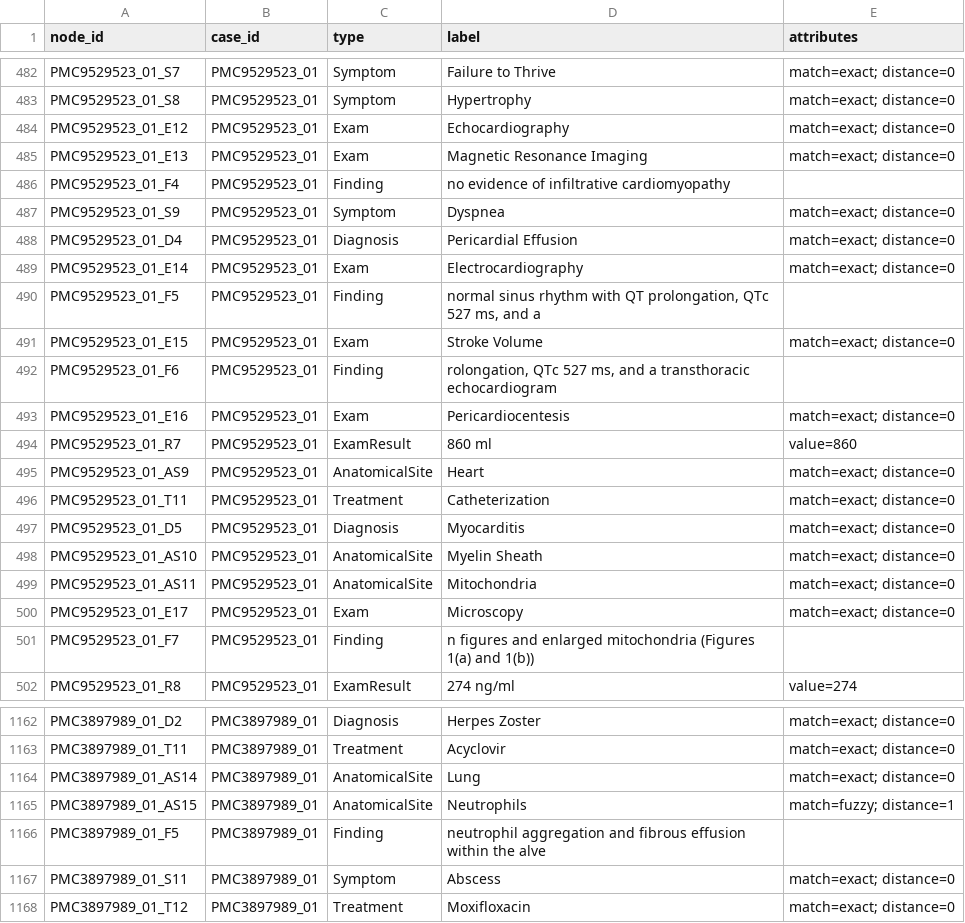
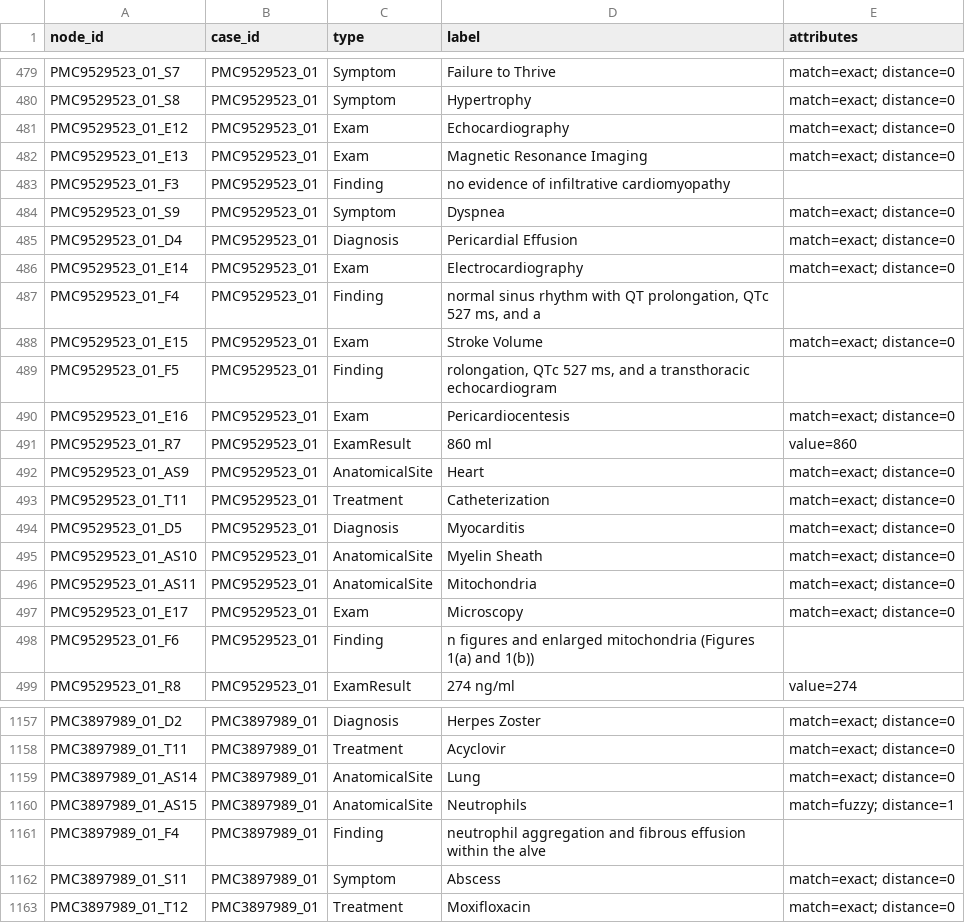
Before and after one commit to jrsbr/NLP-Projeto1, a CSV file: data/processed/nodes.csv, drawn as a sheet; only a part is shown, gaps mark what is left out; the diff covers the shown part only.

```diff
--- a/data/processed/nodes.csv
+++ b/data/processed/nodes.csv
@@ -485,3 +482,3 @@ PMC9529523_01_E12,PMC9529523_01,Exam,Echocardiography,match=exact; distance=0
 PMC9529523_01_E13,PMC9529523_01,Exam,Magnetic Resonance Imaging,match=exact; distance=0
-PMC9529523_01_F4,PMC9529523_01,Finding,no evidence of infiltrative cardiomyopathy,
+PMC9529523_01_F3,PMC9529523_01,Finding,no evidence of infiltrative cardiomyopathy,
 PMC9529523_01_S9,PMC9529523_01,Symptom,Dyspnea,match=exact; distance=0
@@ -489,5 +486,5 @@ PMC9529523_01_D4,PMC9529523_01,Diagnosis,Pericardial Effusion,match=exact; dista
 PMC9529523_01_E14,PMC9529523_01,Exam,Electrocardiography,match=exact; distance=0
-PMC9529523_01_F5,PMC9529523_01,Finding,"normal sinus rhythm with QT prolongation, QTc 527 ms, and a",
+PMC9529523_01_F4,PMC9529523_01,Finding,"normal sinus rhythm with QT prolongation, QTc 527 ms, and a",
 PMC9529523_01_E15,PMC9529523_01,Exam,Stroke Volume,match=exact; distance=0
-PMC9529523_01_F6,PMC9529523_01,Finding,"rolongation, QTc 527 ms, and a transthoracic echocardiogram",
+PMC9529523_01_F5,PMC9529523_01,Finding,"rolongation, QTc 527 ms, and a transthoracic echocardiogram",
 PMC9529523_01_E16,PMC9529523_01,Exam,Pericardiocentesis,match=exact; distance=0
@@ -500,3 +497,3 @@ PMC9529523_01_AS11,PMC9529523_01,AnatomicalSite,Mitochondria,match=exact; distan
 PMC9529523_01_E17,PMC9529523_01,Exam,Microscopy,match=exact; distance=0
-PMC9529523_01_F7,PMC9529523_01,Finding,n figures and enlarged mitochondria (Figures 1(a) and 1(b)),
+PMC9529523_01_F6,PMC9529523_01,Finding,n figures and enlarged mitochondria (Figures 1(a) and 1(b)),
 PMC9529523_01_R8,PMC9529523_01,ExamResult,274 ng/ml,value=274
@@ -1165,3 +1160,3 @@ PMC3897989_01_AS14,PMC3897989_01,AnatomicalSite,Lung,match=exact; distance=0
 PMC3897989_01_AS15,PMC3897989_01,AnatomicalSite,Neutrophils,match=fuzzy; distance=1
-PMC3897989_01_F5,PMC3897989_01,Finding,neutrophil aggregation and fibrous effusion within the alve,
+PMC3897989_01_F4,PMC3897989_01,Finding,neutrophil aggregation and fibrous effusion within the alve,
 PMC3897989_01_S11,PMC3897989_01,Symptom,Abscess,match=exact; distance=0
```
Also changed, not shown: 5 removed rows and 1 edited cell elsewhere in this file, data/processed/edges.csv, 9 other files.
